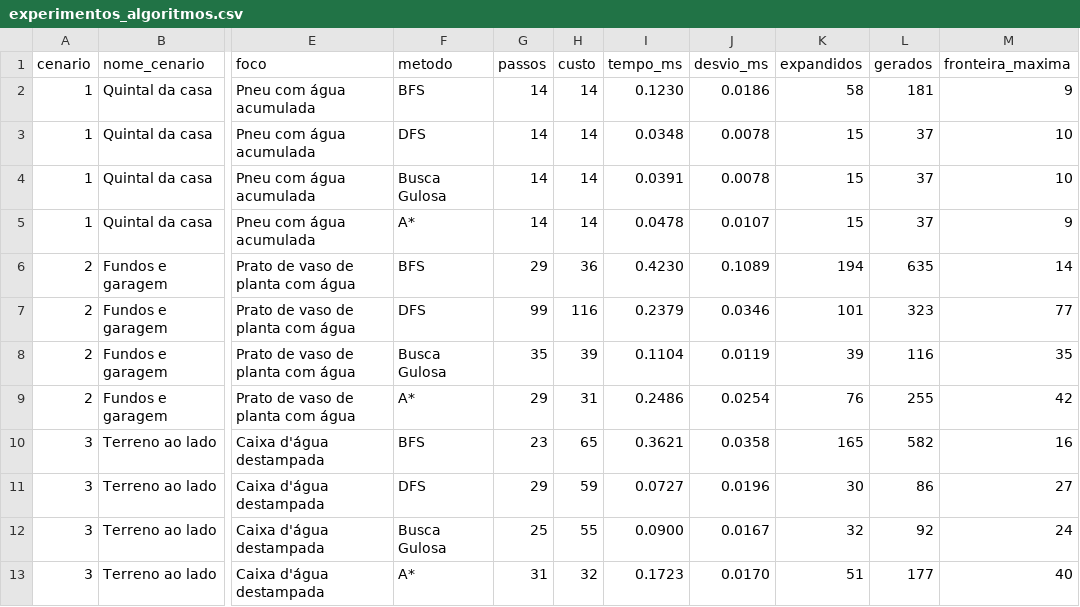
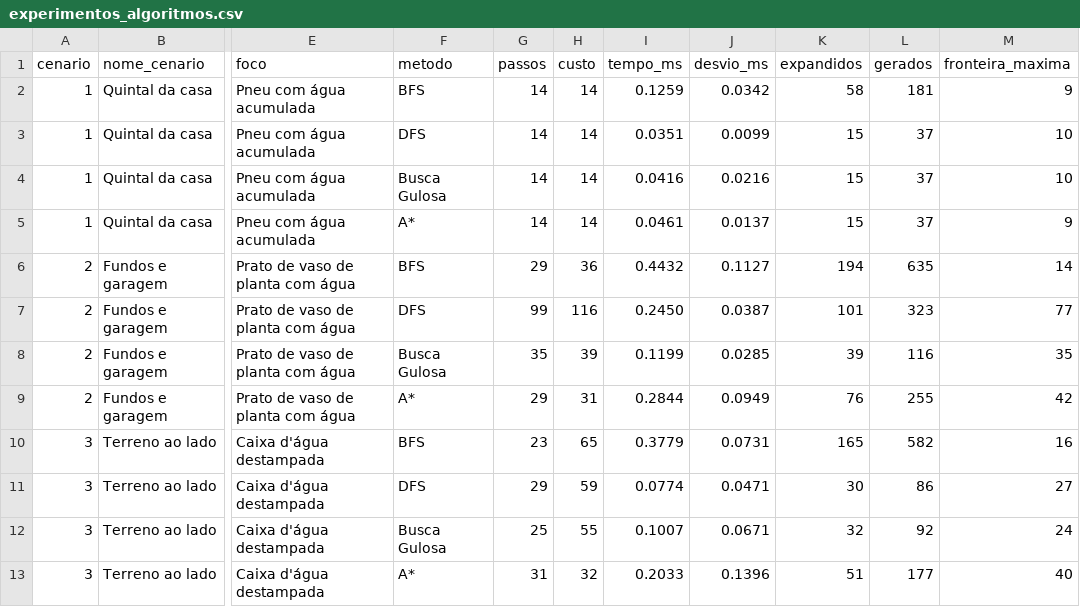
Before and after one commit to gustavoandras/projeto-dengue, a CSV file: resultados/experimentos_algoritmos.csv, drawn as a sheet; only a part is shown, gaps mark what is left out; the diff names each change by its address in the sheet, - before the commit and + after, or states it on an @@ line.

```diff
--- a/resultados/experimentos_algoritmos.csv
+++ b/resultados/experimentos_algoritmos.csv
-I2 (tempo_ms): 0.1230
+I2 (tempo_ms): 0.1259
-J2 (desvio_ms): 0.0186
+J2 (desvio_ms): 0.0342
-I3 (tempo_ms): 0.0348
+I3 (tempo_ms): 0.0351
-J3 (desvio_ms): 0.0078
+J3 (desvio_ms): 0.0099
-I4 (tempo_ms): 0.0391
+I4 (tempo_ms): 0.0416
-J4 (desvio_ms): 0.0078
+J4 (desvio_ms): 0.0216
-I5 (tempo_ms): 0.0478
+I5 (tempo_ms): 0.0461
-J5 (desvio_ms): 0.0107
+J5 (desvio_ms): 0.0137
-I6 (tempo_ms): 0.4230
+I6 (tempo_ms): 0.4432
-J6 (desvio_ms): 0.1089
+J6 (desvio_ms): 0.1127
-I7 (tempo_ms): 0.2379
+I7 (tempo_ms): 0.2450
-J7 (desvio_ms): 0.0346
+J7 (desvio_ms): 0.0387
-I8 (tempo_ms): 0.1104
+I8 (tempo_ms): 0.1199
-J8 (desvio_ms): 0.0119
+J8 (desvio_ms): 0.0285
-I9 (tempo_ms): 0.2486
+I9 (tempo_ms): 0.2844
-J9 (desvio_ms): 0.0254
+J9 (desvio_ms): 0.0949
-I10 (tempo_ms): 0.3621
+I10 (tempo_ms): 0.3779
-J10 (desvio_ms): 0.0358
+J10 (desvio_ms): 0.0731
-I11 (tempo_ms): 0.0727
+I11 (tempo_ms): 0.0774
-J11 (desvio_ms): 0.0196
+J11 (desvio_ms): 0.0471
-I12 (tempo_ms): 0.0900
+I12 (tempo_ms): 0.1007
-J12 (desvio_ms): 0.0167
+J12 (desvio_ms): 0.0671
-I13 (tempo_ms): 0.1723
+I13 (tempo_ms): 0.2033
-J13 (desvio_ms): 0.0170
+J13 (desvio_ms): 0.1396
```
Also changed, not shown: resultados/execucoes_usuario.csv, resultados/experimentos_completo.csv, 37 other files.
